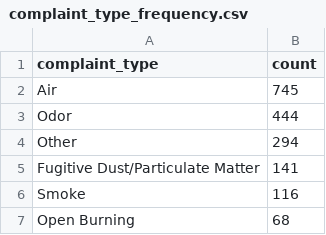
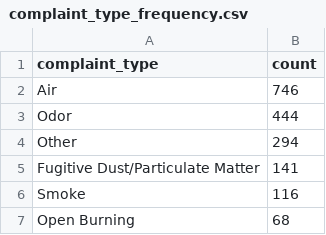
Before and after one commit to sandrafish/live-nicar-pipeline, a CSV file: exported_data/complaint_type_frequency.csv, drawn as a sheet; only a part is shown.

```diff
--- a/exported_data/complaint_type_frequency.csv
+++ b/exported_data/complaint_type_frequency.csv
@@ -1,3 +1,3 @@
 complaint_type,count
-Air,745
+Air,746
 Odor,444
```
Also changed, not shown: exported_data/all_complaints.csv, exported_data/invalid_counties.csv, 1 other file.
